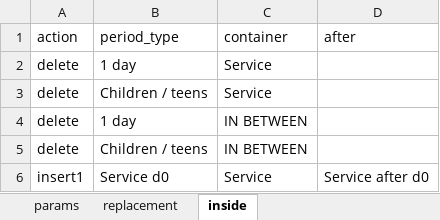
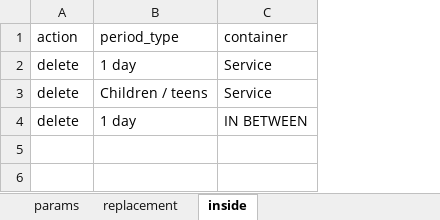
Before and after one commit to s66erge/entan-mkdocs, an Excel workbook: data/Mahi.xlsx, sheet inside, drawn as a sheet; values as stored, in another font and other column widths than the file's, no borders; the diff names each change by its address in the sheet, - before the commit and + after, or states it on an @@ line.

```diff
--- a/data/Mahi.xlsx (sheet inside)
+++ b/data/Mahi.xlsx (sheet inside)
-column D (after), empty
-row 5: delete | Children / teens | IN BETWEEN
-row 6: insert1 | Service d0 | Service | Service after d0
```
Also changed, not shown: sheet params, 15 other files.
